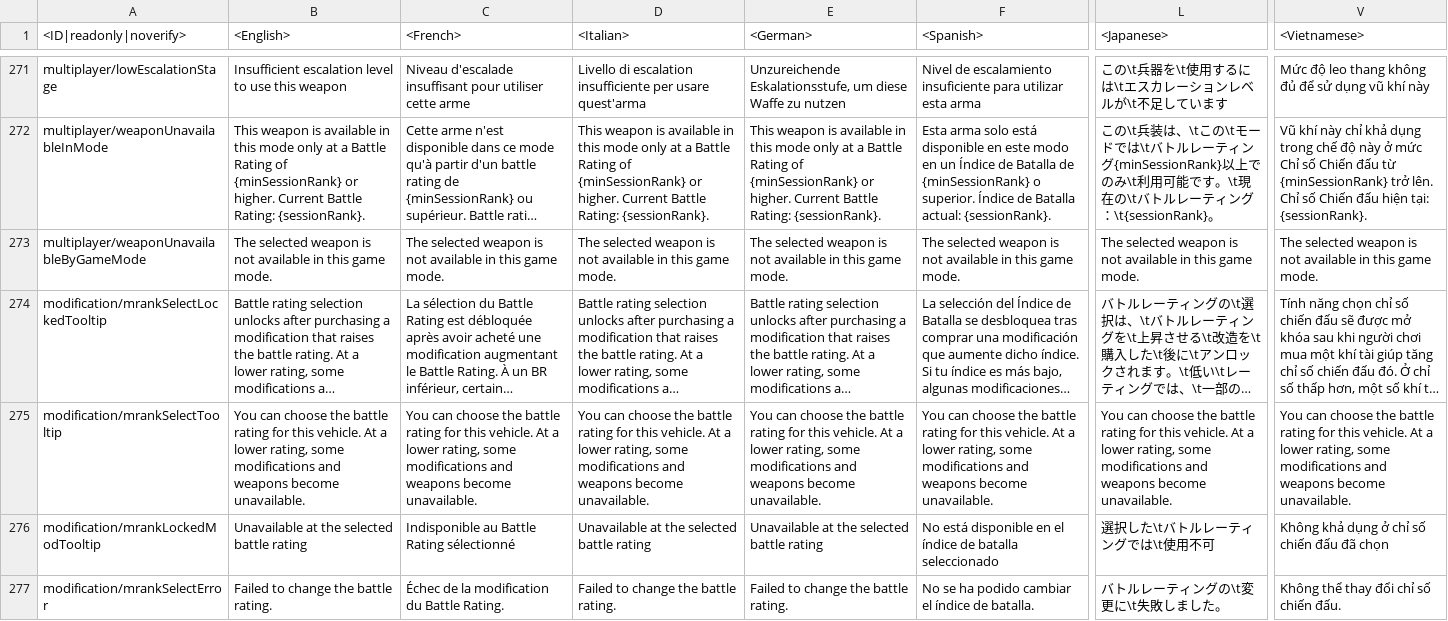
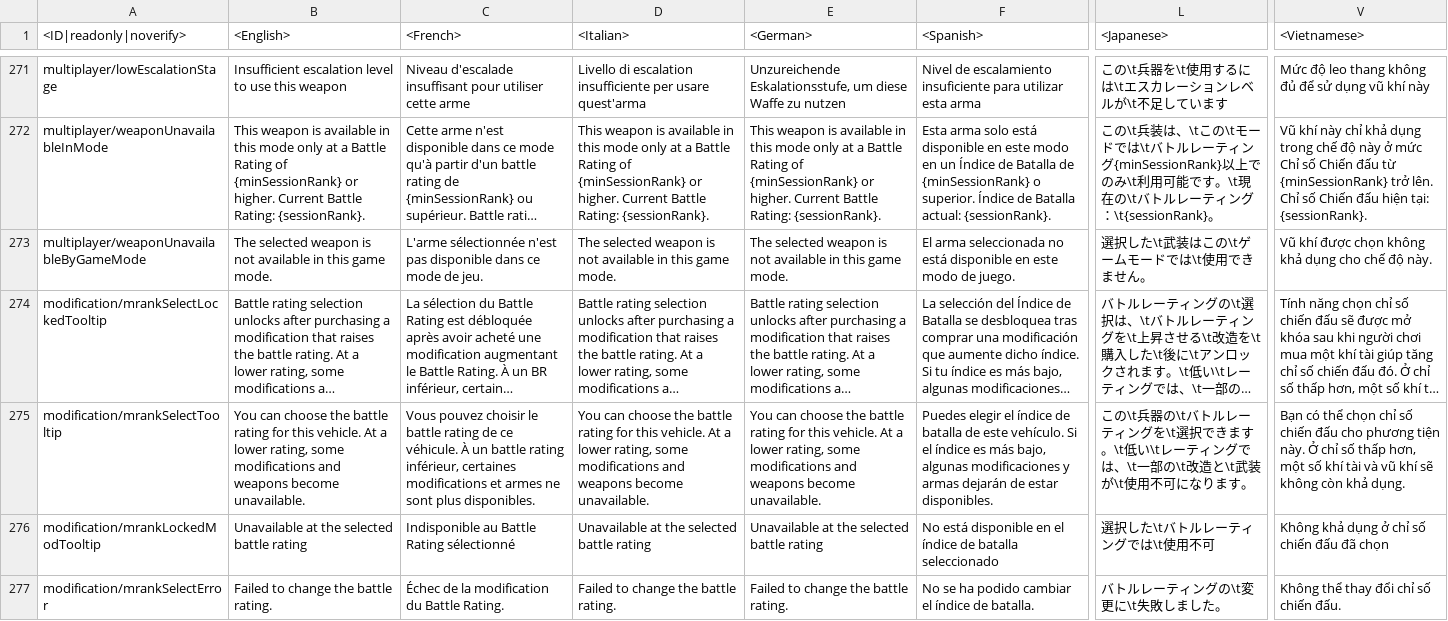
Before and after one commit to Beafty/astrbot_plugin_checkwtplayerlist, a CSV file: lang/menu_multiplayer.csv, drawn as a sheet; only a part is shown, gaps mark what is left out; long unchanged cells end in …; the diff names each change by its address in the sheet, - before the commit and + after, or states it on an @@ line.

```diff
--- a/lang/menu_multiplayer.csv
+++ b/lang/menu_multiplayer.csv
-C273 (<French>): The selected weapon is not available in this game mode.
+C273 (<French>): L'arme sélectionnée n'est pas disponible dans ce mode de jeu.
-F273 (<Spanish>): The selected weapon is not available in this game mode.
+F273 (<Spanish>): El arma seleccionada no está disponible en este modo de juego.
-L273 (<Japanese>): The selected weapon is not available in this game mode.
+L273 (<Japanese>): 選択した\t武装はこの\tゲームモードでは\t使用できません。
-V273 (<Vietnamese>): The selected weapon is not available in this game mode.
+V273 (<Vietnamese>): Vũ khí được chọn không khả dụng cho chế độ này.
-C275 (<French>): You can choose the battle rating for this vehicle. At a lower rating, some modifications and weapons become unavailable.
+C275 (<French>): Vous pouvez choisir le battle rating de ce véhicule. À un battle rating inférieur, certaines modifications et armes ne sont plus disponibles.
-F275 (<Spanish>): You can choose the battle rating for this vehicle. At a lower rating, some modifications and weapons become unavailable.
+F275 (<Spanish>): Puedes elegir el índice de batalla de este vehículo. Si el índice es más bajo, algunas modificaciones y armas dejarán de estar disponibles.
-L275 (<Japanese>): You can choose the battle rating for this vehicle. At a lower rating, some modifications and weapons become unavailable.
+L275 (<Japanese>): この\t兵器の\tバトルレーティングを\t選択できます。\t低い\tレーティングでは、\t一部の\t改造と\t武装が\t使用不可になります。
-V275 (<Vietnamese>): You can choose the battle rating for this vehicle. At a lower rating, some modifications and weapons become unavailable.
+V275 (<Vietnamese>): Bạn có thể chọn chỉ số chiến đấu cho phương tiện này. Ở chỉ số thấp hơn, một số khí tài và vũ khí sẽ không còn khả dụng.
```
Also changed, not shown: lang/inf.csv, lang/menu_chat.csv, 19 other files.
